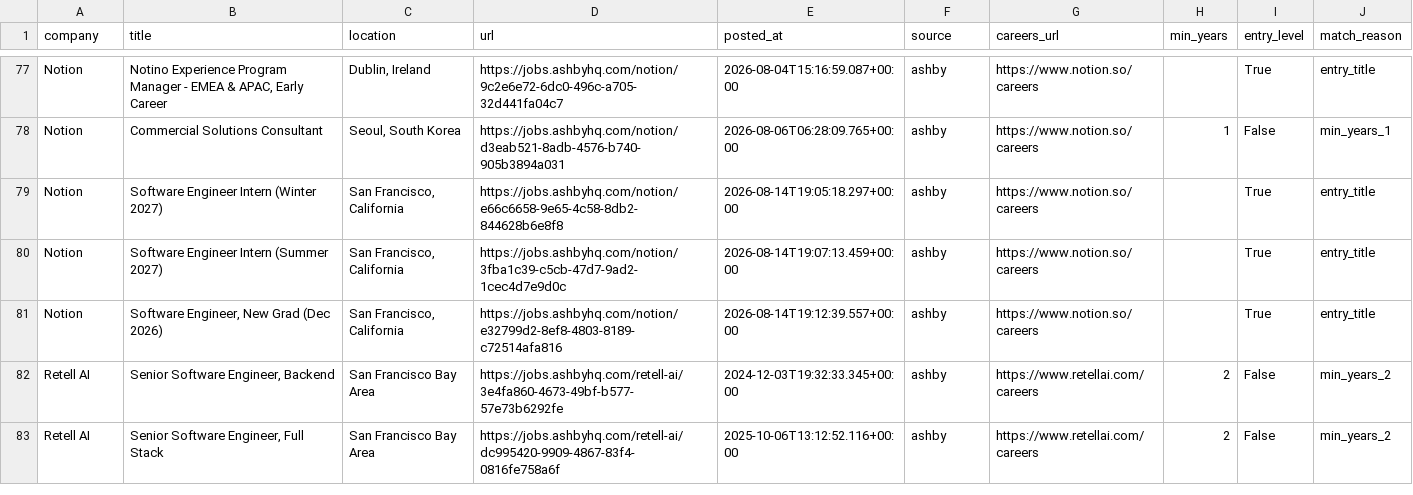
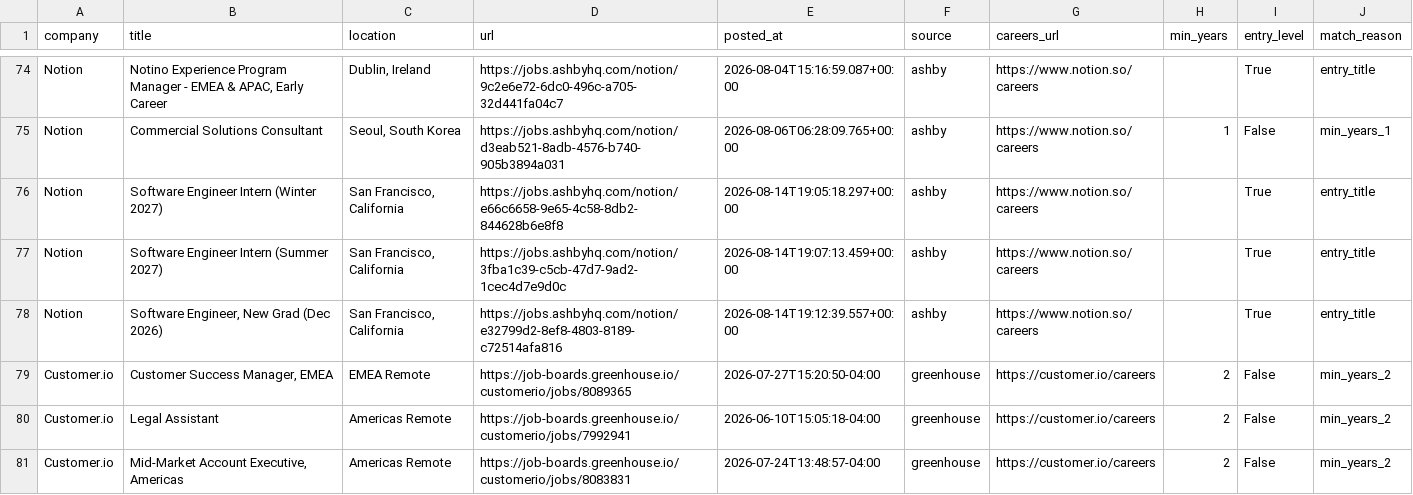
Before and after one commit to zachrosenblum/AI-Job-Board, a CSV file: New project/output/jobs.csv, drawn as a sheet; only a part is shown, gaps mark what is left out; the shorter side is filled out with more unchanged rows; the diff covers the shown part only; the diff names each change by its address in the sheet, - before the commit and + after, or states it on an @@ line.

```diff
--- a/New project/output/jobs.csv
+++ b/New project/output/jobs.csv
+row 79: Customer.io | Customer Success Manager, EMEA | EMEA Remote | https://job-boards.greenhouse.io/customerio/jobs/8089365 | 2026-07-27T15:20:50-04:00 | greenhouse | https://customer.io/careers | 2 | False | min_years_2
+row 80: Customer.io | Legal Assistant | Americas Remote | https://job-boards.greenhouse.io/customerio/jobs/7992941 | 2026-06-10T15:05:18-04:00 | greenhouse | https://customer.io/careers | 2 | False | min_years_2
+row 81: Customer.io | Mid-Market Account Executive, Americas | Americas Remote | https://job-boards.greenhouse.io/customerio/jobs/8083831 | 2026-07-24T13:48:57-04:00 | greenhouse | https://customer.io/careers | 2 | False | min_years_2
```
Also changed, not shown: 6 added rows, 6 removed rows and 3 edited cells elsewhere in this file, 2 other files.
